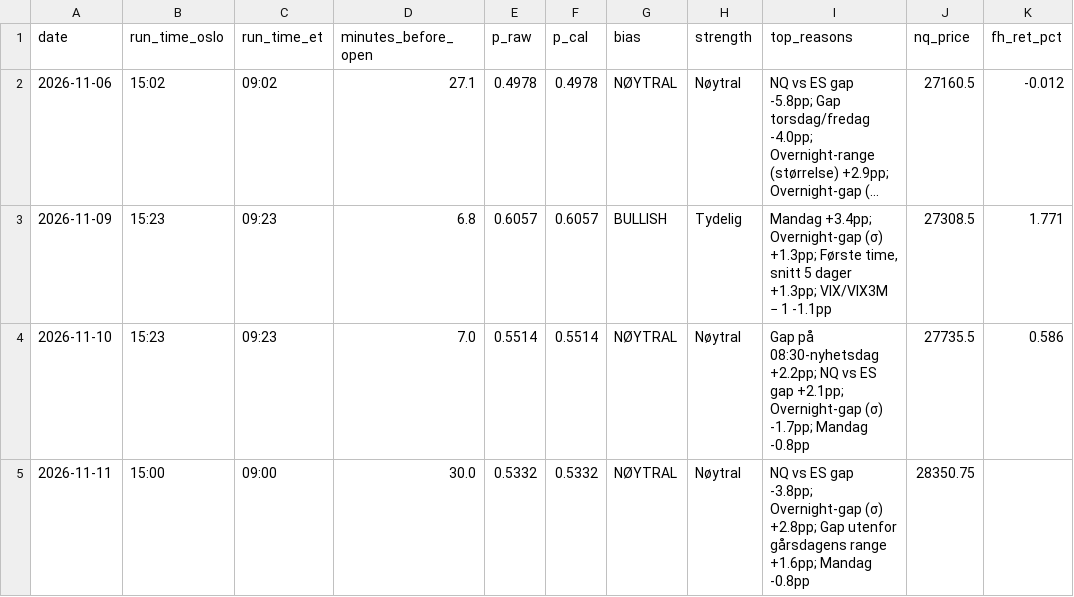
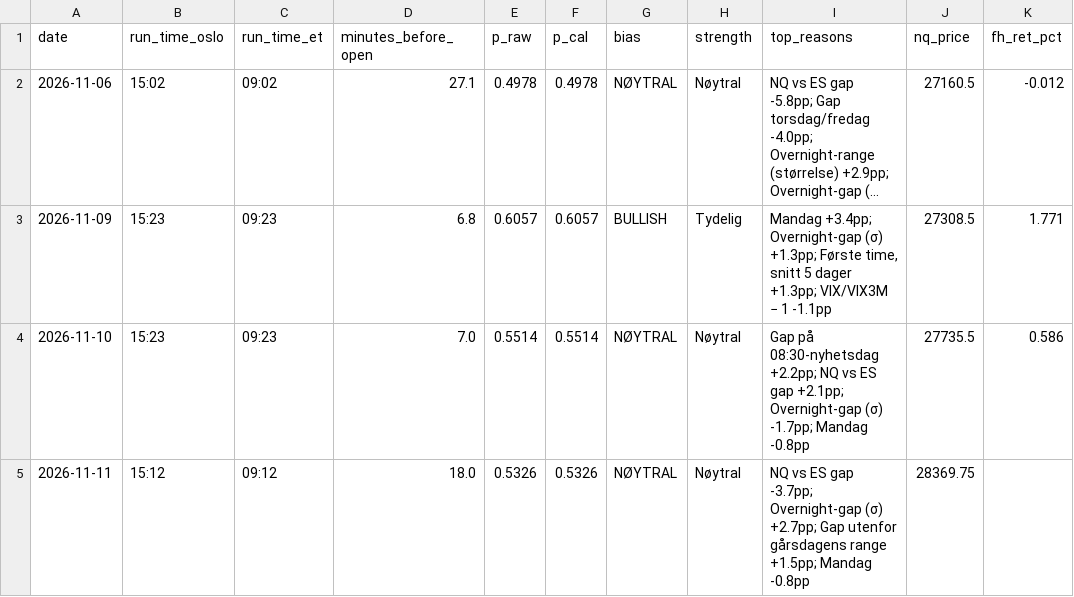
Before and after one commit to 21Matso/nq-bias, a CSV file: data/journal.csv, drawn as a sheet; only a part is shown; long unchanged cells end in …; the diff names each change by its address in the sheet, - before the commit and + after, or states it on an @@ line.

```diff
--- a/data/journal.csv
+++ b/data/journal.csv
-B5 (run_time_oslo): 15:00
+B5 (run_time_oslo): 15:12
-C5 (run_time_et): 09:00
+C5 (run_time_et): 09:12
-D5 (minutes_before_open): 30.0
+D5 (minutes_before_open): 18.0
-E5 (p_raw): 0.5332
+E5 (p_raw): 0.5326
-F5 (p_cal): 0.5332
+F5 (p_cal): 0.5326
-I5 (top_reasons): …ES gap -3.8pp; Overnight-gap (σ) +2.8pp; Gap utenfor gårsdagens range +1.6pp; Mandag -0.8pp
+I5 (top_reasons): …ES gap -3.7pp; Overnight-gap (σ) +2.7pp; Gap utenfor gårsdagens range +1.5pp; Mandag -0.8pp
-J5 (nq_price): 28350.75
+J5 (nq_price): 28369.75
```
Also changed, not shown: 1 other file.
